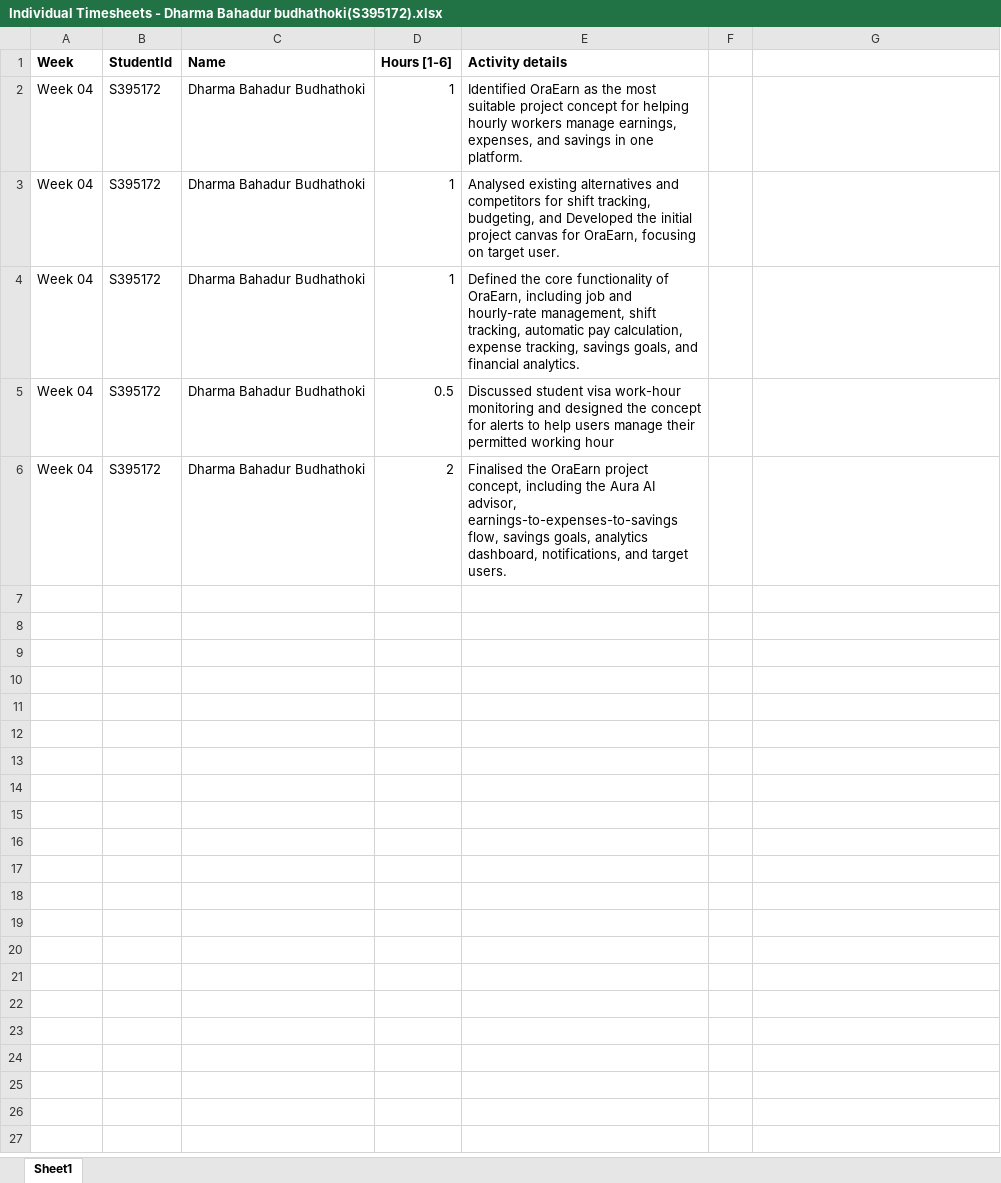
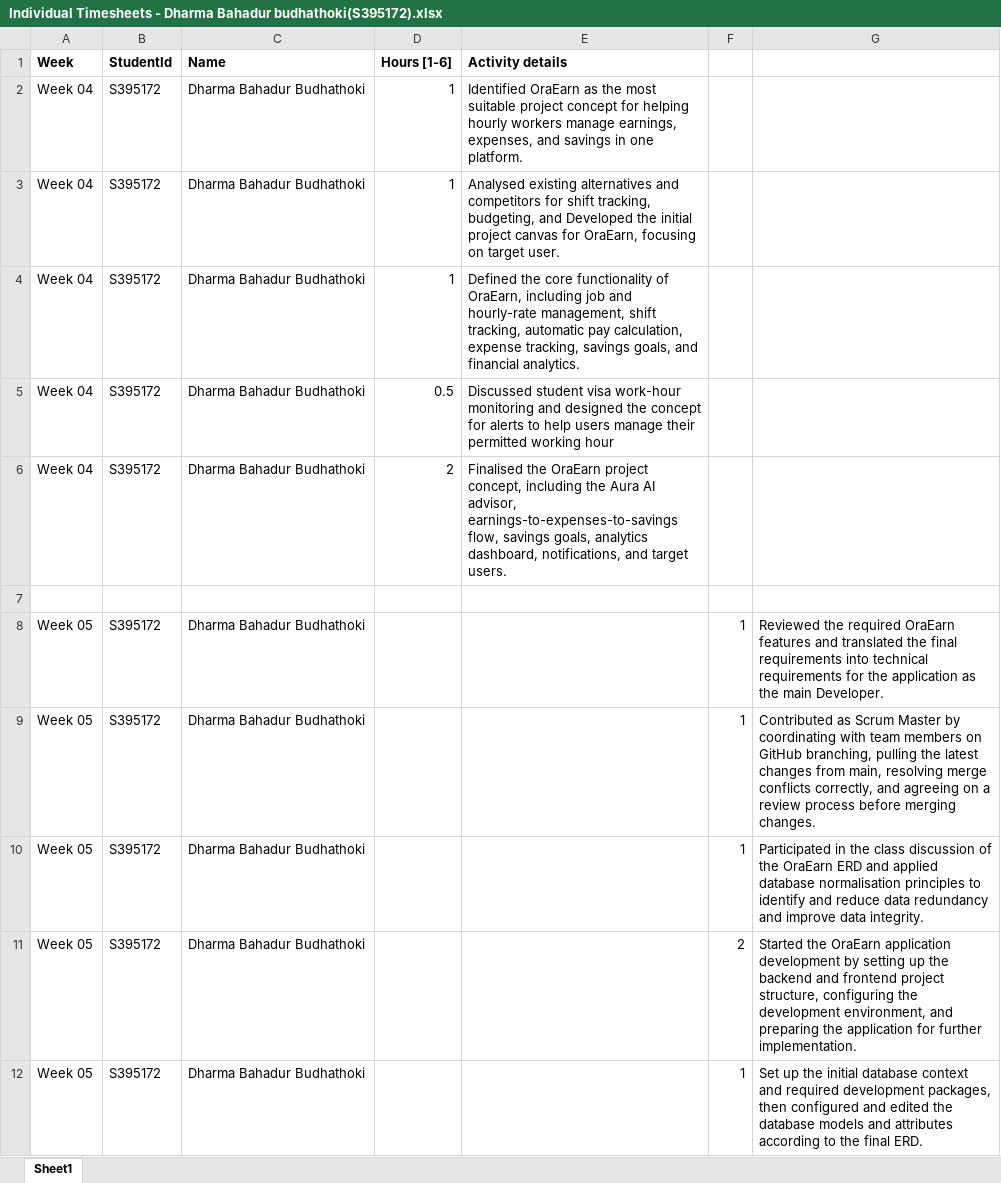
Before and after one commit to itsmekrishnaaaaaa/PRT_681_SYDNEY_GROUP-4, an Excel workbook: (s395172) Dharma_Bahadur_Budhathoki/Individual Timesheets - Dharma Bahadur budhathoki(S395172).xlsx, sheet Sheet1, drawn as a sheet; values as stored, in another font and other column widths than the file's, no borders; the diff names each change by its address in the sheet, - before the commit and + after, or states it on an @@ line.

Commit message:
feat:added week 5 reserch and work done screenshort proffs and individual meeting log

```diff
--- a/(s395172) Dharma_Bahadur_Budhathoki/Individual Timesheets - Dharma Bahadur budhathoki(S395172).xlsx (sheet Sheet1)
+++ b/(s395172) Dharma_Bahadur_Budhathoki/Individual Timesheets - Dharma Bahadur budhathoki(S395172).xlsx (sheet Sheet1)
+row 7: (empty)
+row 8: Week 05 | S395172 | Dharma Bahadur Budhathoki |  |  | 1 | Reviewed the required OraEarn features and translated the final requirements into technical requirements for the application as the main Developer.
+row 9: Week 05 | S395172 | Dharma Bahadur Budhathoki |  |  | 1 | Contributed as Scrum Master by coordinating with team members on GitHub branching, pulling the latest changes from main, resolving merge conflicts correctly, and agreeing on a review process before merging changes.
+row 10: Week 05 | S395172 | Dharma Bahadur Budhathoki |  |  | 1 | Participated in the class discussion of the OraEarn ERD and applied database normalisation principles to identify and reduce data redundancy and improve data integrity.
+row 11: Week 05 | S395172 | Dharma Bahadur Budhathoki |  |  | 2 | Started the OraEarn application development by setting up the backend and frontend project structure, configuring the development environment, and preparing the application for further implementation.
+row 12: Week 05 | S395172 | Dharma Bahadur Budhathoki |  |  | 1 | Set up the initial database context and required development packages, then configured and edited the database models and attributes according to the final ERD.
```
Also changed, not shown: 13 other files.
